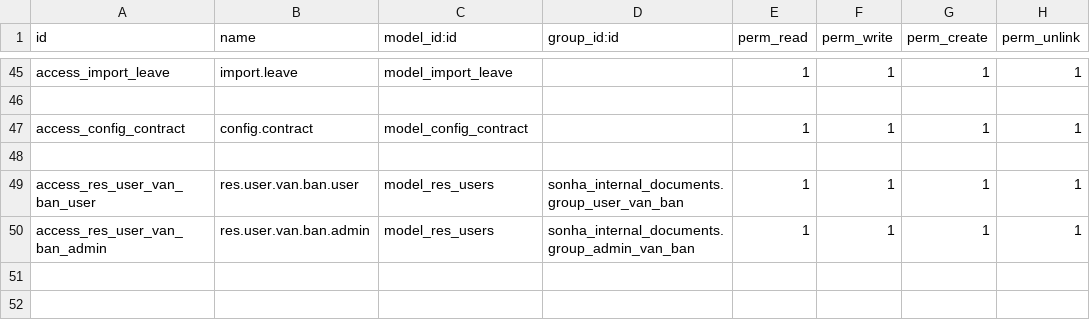
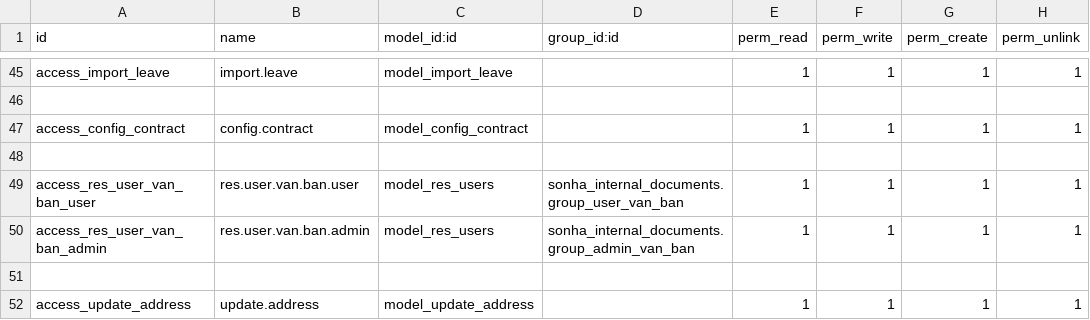
Before and after one commit to sonhasoftware/odoo-customize, a CSV file: sonha_employee/security/ir.model.access.csv, drawn as a sheet; only a part is shown, gaps mark what is left out.

```diff
--- a/sonha_employee/security/ir.model.access.csv
+++ b/sonha_employee/security/ir.model.access.csv
@@ -50 +50,3 @@ access_res_user_van_ban_user,res.user.van.ban.user,model_res_users,sonha_interna
 access_res_user_van_ban_admin,res.user.van.ban.admin,model_res_users,sonha_internal_documents.group_admin_van_ban,1,1,1,1
+
+access_update_address,update.address,model_update_address,,1,1,1,1
```
Also changed, not shown: 4 other files.
